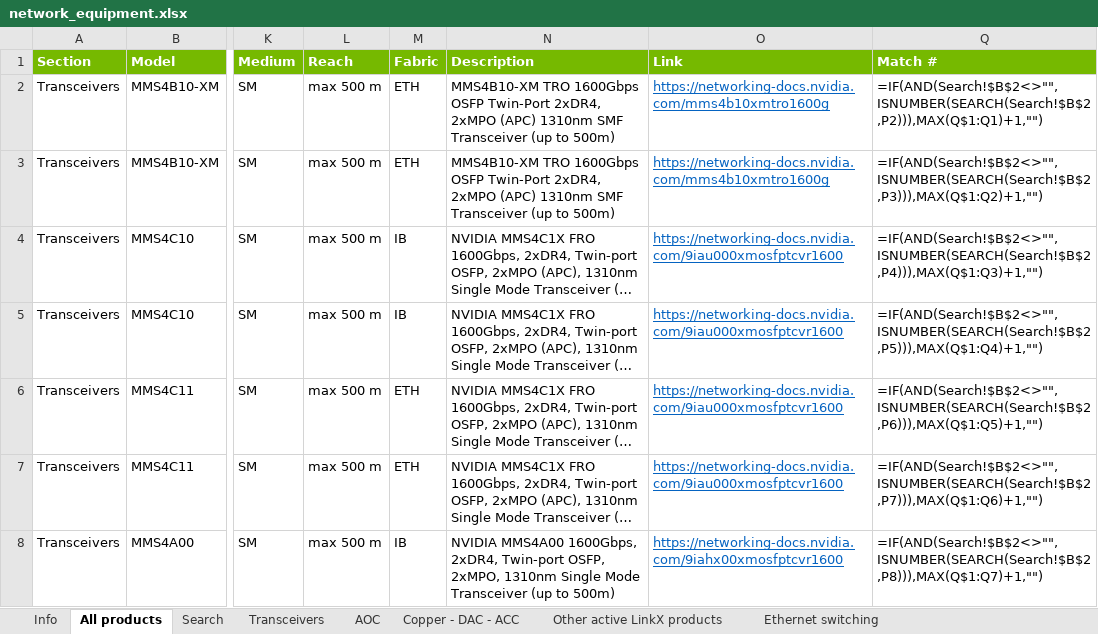
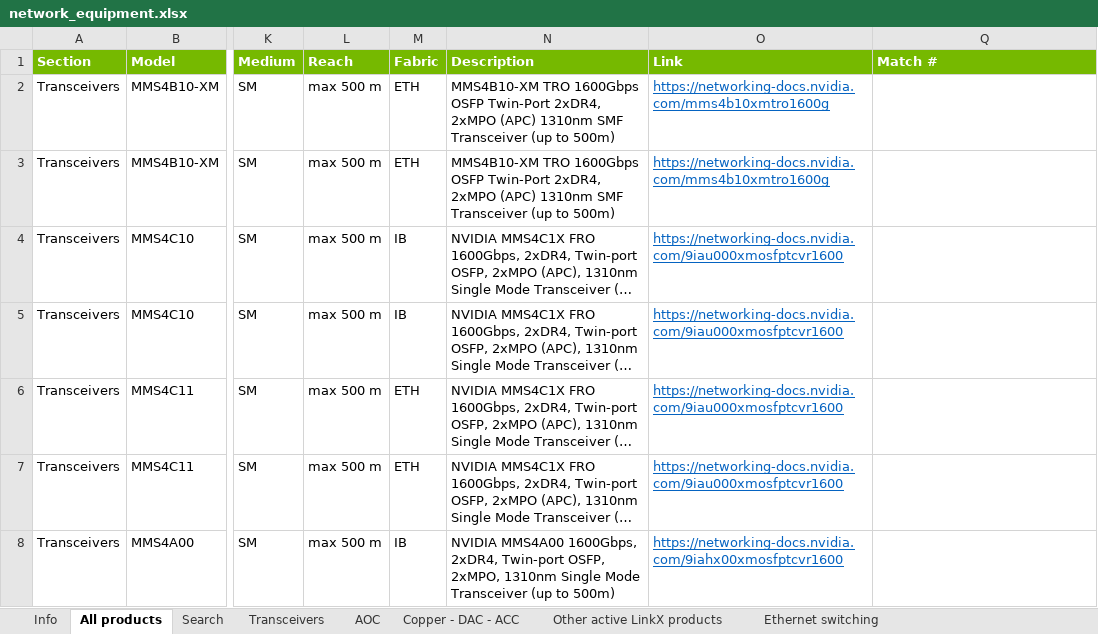
Before and after one commit to pi4-dev/nvidia-networking, an Excel workbook: network_equipment.xlsx, sheet All products, drawn as a sheet; only a part is shown, gaps mark what is left out; long unchanged cells end in …; values as stored, in another font and other column widths than the file's, no borders; formulas without a stored value are shown as written; charts and pictures not drawn; the diff covers the shown part only; the diff names each change by its address in the sheet, - before the commit and + after, or states it on an @@ line.

```diff
--- a/network_equipment.xlsx (sheet All products)
+++ b/network_equipment.xlsx (sheet All products)
-Q2 (Match #): =IF(AND(Search!$B$2<>"",ISNUMBER(SEARCH(Search!$B$2,P2))),MAX(Q$1:Q1)+1,"")
+Q2 (Match #): (empty)
-Q3 (Match #): =IF(AND(Search!$B$2<>"",ISNUMBER(SEARCH(Search!$B$2,P3))),MAX(Q$1:Q2)+1,"")
+Q3 (Match #): (empty)
-Q4 (Match #): =IF(AND(Search!$B$2<>"",ISNUMBER(SEARCH(Search!$B$2,P4))),MAX(Q$1:Q3)+1,"")
+Q4 (Match #): (empty)
-Q5 (Match #): =IF(AND(Search!$B$2<>"",ISNUMBER(SEARCH(Search!$B$2,P5))),MAX(Q$1:Q4)+1,"")
+Q5 (Match #): (empty)
-Q6 (Match #): =IF(AND(Search!$B$2<>"",ISNUMBER(SEARCH(Search!$B$2,P6))),MAX(Q$1:Q5)+1,"")
+Q6 (Match #): (empty)
-Q7 (Match #): =IF(AND(Search!$B$2<>"",ISNUMBER(SEARCH(Search!$B$2,P7))),MAX(Q$1:Q6)+1,"")
+Q7 (Match #): (empty)
-Q8 (Match #): =IF(AND(Search!$B$2<>"",ISNUMBER(SEARCH(Search!$B$2,P8))),MAX(Q$1:Q7)+1,"")
+Q8 (Match #): (empty)
```
Also changed, not shown: other rows of this sheet, sheet Search, sheet InfiniBand switching - applianc, sheet Info, hidden cells, charts or pictures.
